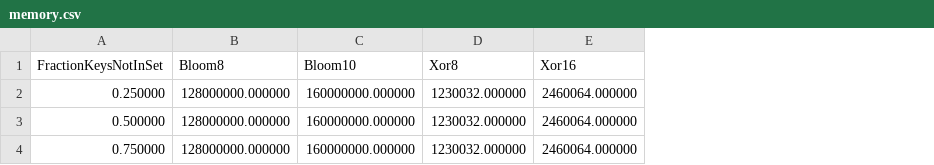
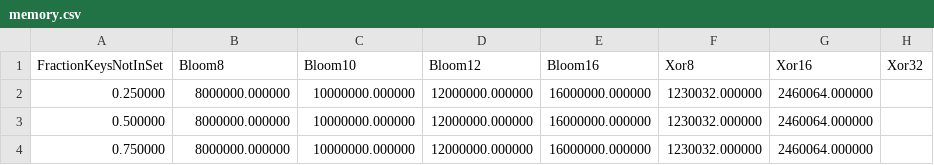
Before and after one commit to maescalante/XorVsBloom, a CSV file: results/fractionKeys/memory.csv, drawn as a sheet; the diff names each change by its address in the sheet, - before the commit and + after, or states it on an @@ line.

```diff
--- a/results/fractionKeys/memory.csv
+++ b/results/fractionKeys/memory.csv
+column D (Bloom12), rows 2-4: all 12000000.000000
+column E (Bloom16), rows 2-4: all 16000000.000000
+column H (Xor32), empty
-B2:B4 (Bloom8): 128000000.000000
+B2:B4 (Bloom8): 8000000.000000
-C2:C4 (Bloom10): 160000000.000000
+C2:C4 (Bloom10): 10000000.000000
```
Also changed, not shown: results/fractionKeys/constructionTime.csv, 25 other files.
